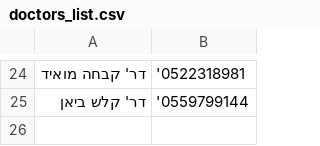
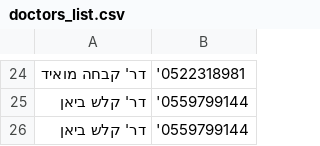
Before and after one commit to VontikiOG/maya-shift-scheduler, a CSV file: doctors_list.csv, drawn as a sheet; only a part is shown, gaps mark what is left out.

Commit message:
Update doctors_list.csv

```diff
--- a/doctors_list.csv
+++ b/doctors_list.csv
@@ -25 +25,2 @@
 דר' קלש ביאן,'0559799144
+דר' קלש ביאן,'0559799144
```
